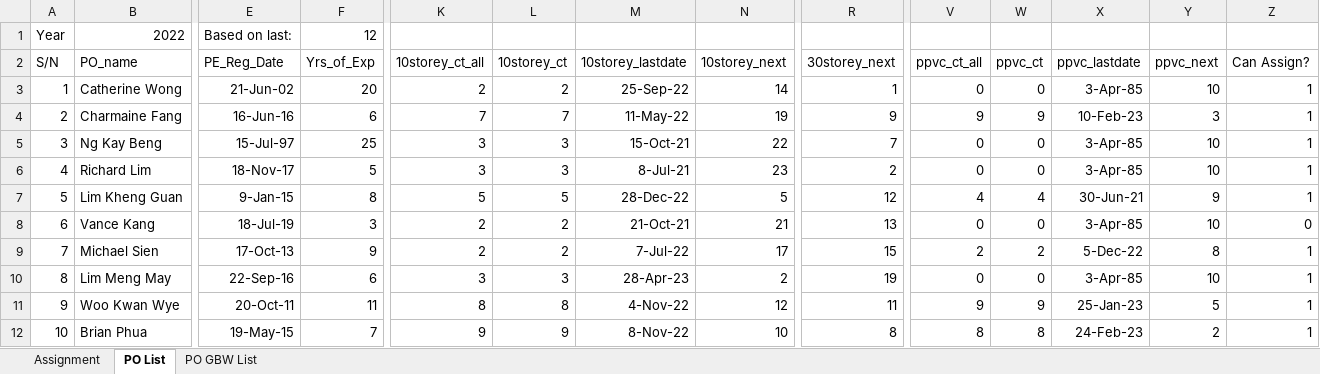
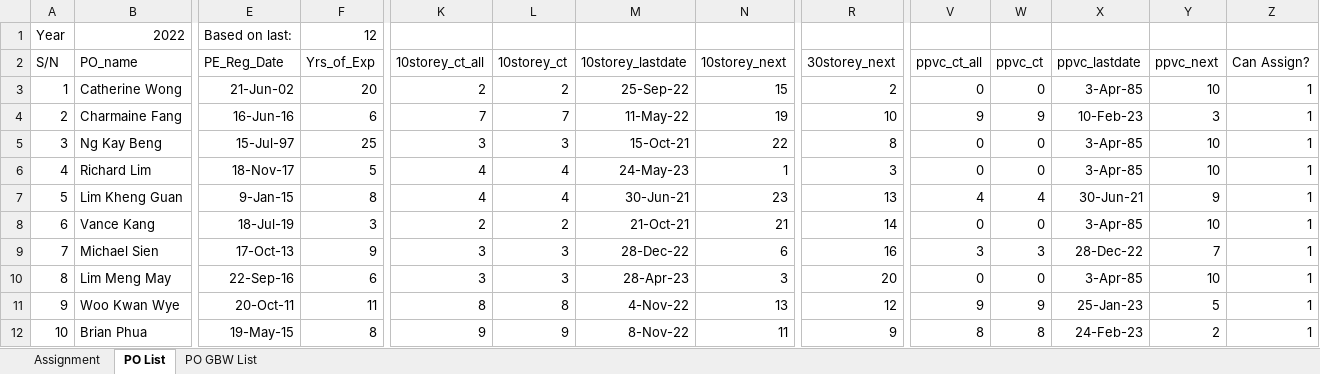
Before and after one commit to chin5oon/STassignment, an Excel workbook: Assignment1.xlsx, sheet PO List, drawn as a sheet; only a part is shown, gaps mark what is left out; values as stored, in another font and other column widths than the file's, no borders; conditional formats not drawn; the diff covers the shown part only; the diff names each change by its address in the sheet, - before the commit and + after, or states it on an @@ line.

Commit message:
Add files via upload

```diff
--- a/Assignment1.xlsx (sheet PO List)
+++ b/Assignment1.xlsx (sheet PO List)
-N3 (10storey_next): 14
+N3 (10storey_next): 15
-R3 (30storey_next): 1
+R3 (30storey_next): 2
-R4 (30storey_next): 9
+R4 (30storey_next): 10
-R5 (30storey_next): 7
+R5 (30storey_next): 8
-K6 (10storey_ct_all): 3
+K6 (10storey_ct_all): 4
-L6 (10storey_ct): 3
+L6 (10storey_ct): 4
-M6 (10storey_lastdate): 8-Jul-21
+M6 (10storey_lastdate): 24-May-23
-N6 (10storey_next): 23
+N6 (10storey_next): 1
-R6 (30storey_next): 2
+R6 (30storey_next): 3
-K7 (10storey_ct_all): 5
+K7 (10storey_ct_all): 4
-L7 (10storey_ct): 5
+L7 (10storey_ct): 4
-M7 (10storey_lastdate): 28-Dec-22
+M7 (10storey_lastdate): 30-Jun-21
-N7 (10storey_next): 5
+N7 (10storey_next): 23
-R7 (30storey_next): 12
+R7 (30storey_next): 13
-R8 (30storey_next): 13
+R8 (30storey_next): 14
-Z8 (Can Assign?): 0
+Z8 (Can Assign?): 1
-K9 (10storey_ct_all): 2
+K9 (10storey_ct_all): 3
-L9 (10storey_ct): 2
+L9 (10storey_ct): 3
-M9 (10storey_lastdate): 7-Jul-22
+M9 (10storey_lastdate): 28-Dec-22
-N9 (10storey_next): 17
+N9 (10storey_next): 6
-R9 (30storey_next): 15
+R9 (30storey_next): 16
-V9 (ppvc_ct_all): 2
+V9 (ppvc_ct_all): 3
-W9 (ppvc_ct): 2
+W9 (ppvc_ct): 3
-X9 (ppvc_lastdate): 5-Dec-22
+X9 (ppvc_lastdate): 28-Dec-22
-Y9 (ppvc_next): 8
+Y9 (ppvc_next): 7
-N10 (10storey_next): 2
+N10 (10storey_next): 3
-R10 (30storey_next): 19
+R10 (30storey_next): 20
-N11 (10storey_next): 12
+N11 (10storey_next): 13
-R11 (30storey_next): 11
+R11 (30storey_next): 12
-F12 (Yrs_of_Exp): 7
+F12 (Yrs_of_Exp): 8
-N12 (10storey_next): 10
+N12 (10storey_next): 11
-R12 (30storey_next): 8
+R12 (30storey_next): 9
```
Also changed, not shown: 28 edited cells elsewhere in this sheet, sheet PO GBW List, sheet Assignment, formulas that keep their value.
